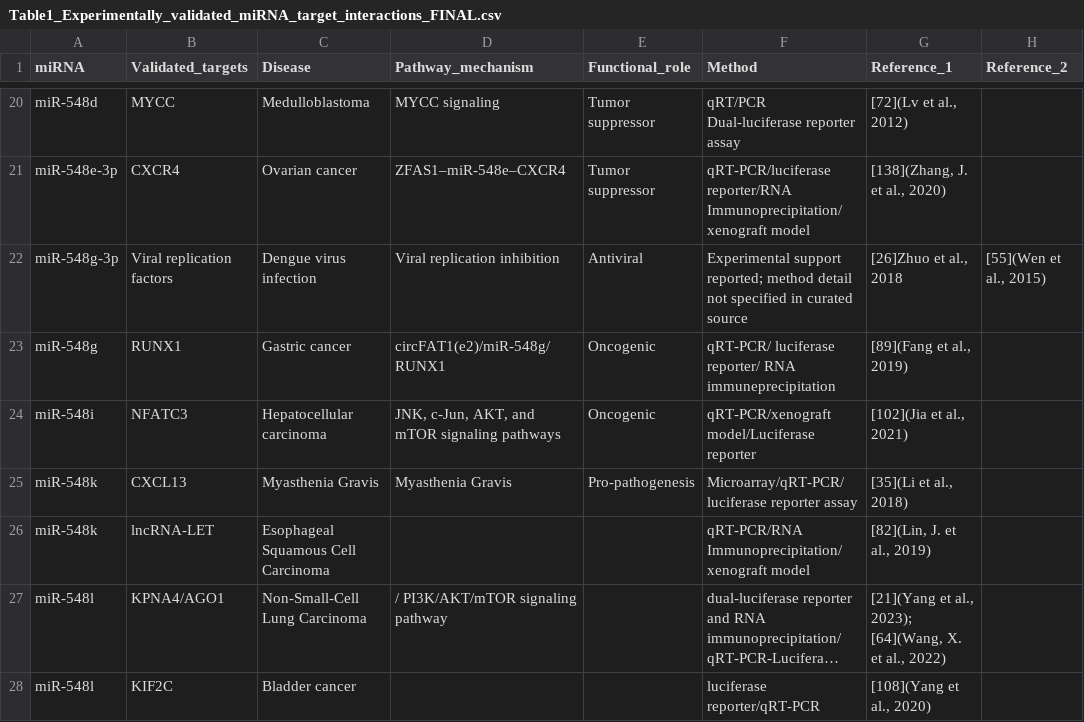
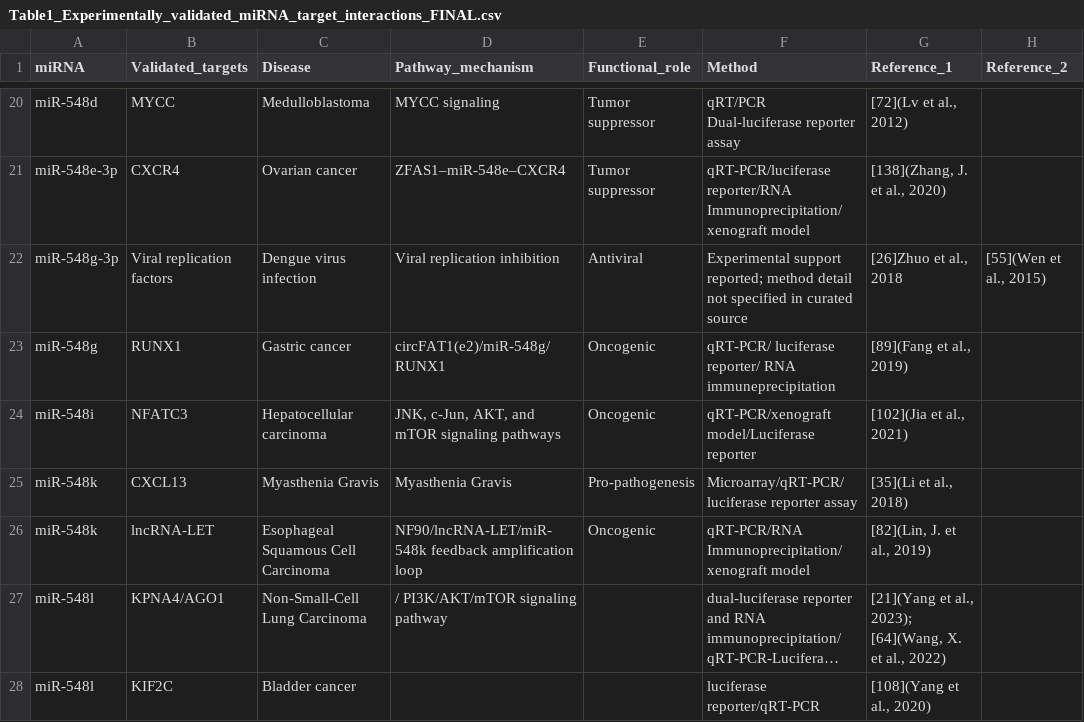
Before and after one commit to FernandoAGonzales/miR-548-sequence-disease-profile-coupling, a CSV file: data/final/Table1_Experimentally_validated_miRNA_target_interactions_FINAL.csv, drawn as a sheet; only a part is shown, gaps mark what is left out; long unchanged cells end in …; the diff names each change by its address in the sheet, - before the commit and + after, or states it on an @@ line.

Commit message:
Update Table1_Experimentally_validated_miRNA_target_interactions_FINAL.csv

```diff
--- a/data/final/Table1_Experimentally_validated_miRNA_target_interactions_FINAL.csv
+++ b/data/final/Table1_Experimentally_validated_miRNA_target_interactions_FINAL.csv
-D26 (Pathway_mechanism): (empty)
+D26 (Pathway_mechanism): NF90/lncRNA-LET/miR-548k feedback amplification loop
-E26 (Functional_role): (empty)
+E26 (Functional_role): Oncogenic
```
